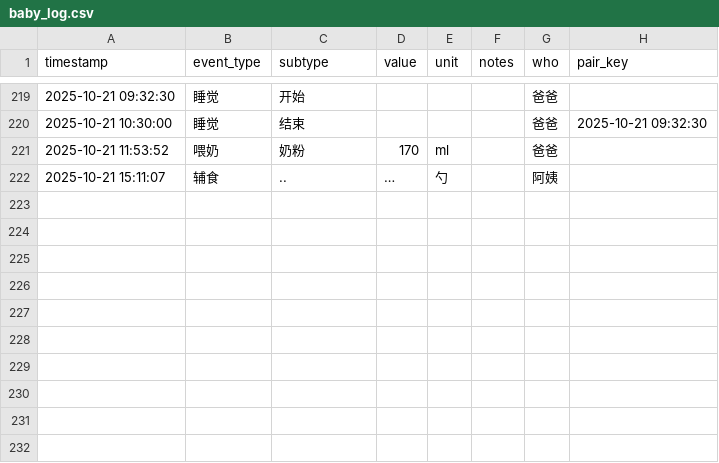
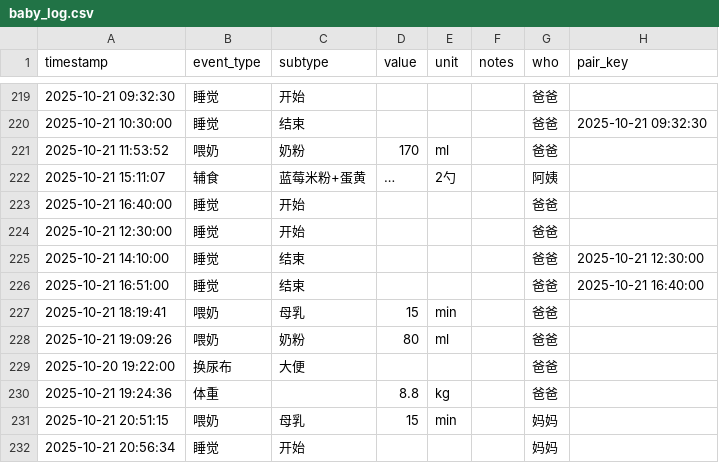
Before and after one commit to LeeAwesome/baby_daily, a CSV file: baby_log.csv, drawn as a sheet; only a part is shown, gaps mark what is left out.

Commit message:
update via Shortcuts

```diff
--- a/baby_log.csv
+++ b/baby_log.csv
@@ -221,2 +221,12 @@ timestamp,event_type,subtype,value,unit,notes,who, pair_key
 2025-10-21 11:53:52,喂奶,奶粉,170,ml,, 爸爸,
-2025-10-21 15:11:07,辅食,..,…,勺,, 阿姨,
+2025-10-21 15:11:07,辅食,蓝莓米粉+蛋黄,…,2勺,, 阿姨,
+2025-10-21 16:40:00,睡觉,开始,,,, 爸爸,
+2025-10-21 12:30:00,睡觉,开始,,,, 爸爸,
+2025-10-21 14:10:00,睡觉,结束,,,, 爸爸,2025-10-21 12:30:00
+2025-10-21 16:51:00,睡觉,结束,,,, 爸爸,2025-10-21 16:40:00
+2025-10-21 18:19:41,喂奶,母乳,15,min,, 爸爸,
+2025-10-21 19:09:26,喂奶,奶粉,80,ml,, 爸爸,
+2025-10-20 19:22:00,换尿布,大便,,,, 爸爸,
+2025-10-21 19:24:36,体重,,8.8,kg,, 爸爸,
+2025-10-21 20:51:15,喂奶,母乳,15,min,, 妈妈,
+2025-10-21 20:56:34,睡觉,开始,,,, 妈妈,
```
